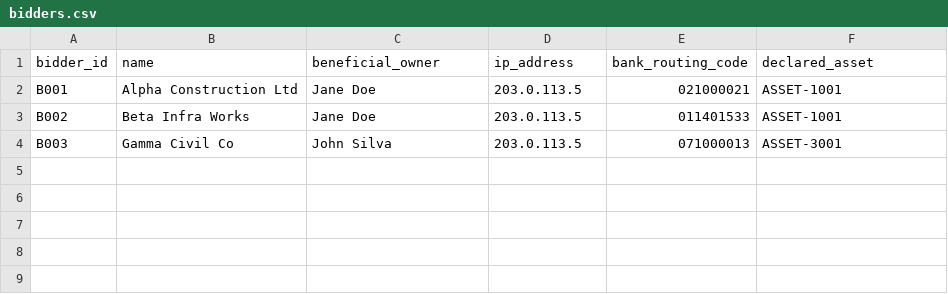
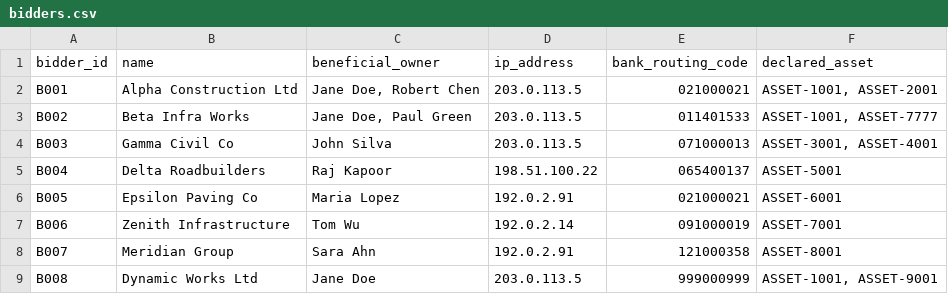
Before and after one commit to Suriya4169/collusion-proof-bidding-, a CSV file: backend/src/agents/cartel_graph/data/bidders.csv, drawn as a sheet.

```diff
--- a/backend/src/agents/cartel_graph/data/bidders.csv
+++ b/backend/src/agents/cartel_graph/data/bidders.csv
@@ -1,4 +1,9 @@
 bidder_id,name,beneficial_owner,ip_address,bank_routing_code,declared_asset
-B001,Alpha Construction Ltd,Jane Doe,203.0.113.5,021000021,ASSET-1001
-B002,Beta Infra Works,Jane Doe,203.0.113.5,011401533,ASSET-1001
-B003,Gamma Civil Co,John Silva,203.0.113.5,071000013,ASSET-3001
+B001,Alpha Construction Ltd,"Jane Doe, Robert Chen",203.0.113.5,021000021,"ASSET-1001, ASSET-2001"
+B002,Beta Infra Works,"Jane Doe, Paul Green",203.0.113.5,011401533,"ASSET-1001, ASSET-7777"
+B003,Gamma Civil Co,John Silva,203.0.113.5,071000013,"ASSET-3001, ASSET-4001"
+B004,Delta Roadbuilders,Raj Kapoor,198.51.100.22,065400137,ASSET-5001
+B005,Epsilon Paving Co,Maria Lopez,192.0.2.91,021000021,ASSET-6001
+B006,Zenith Infrastructure,Tom Wu,192.0.2.14,091000019,ASSET-7001
+B007,Meridian Group,Sara Ahn,192.0.2.91,121000358,ASSET-8001
+B008,Dynamic Works Ltd,Jane Doe,203.0.113.5,999000999,"ASSET-1001, ASSET-9001"
```
Also changed, not shown: cartel-graph/data/bidders.csv, 25 other files.
